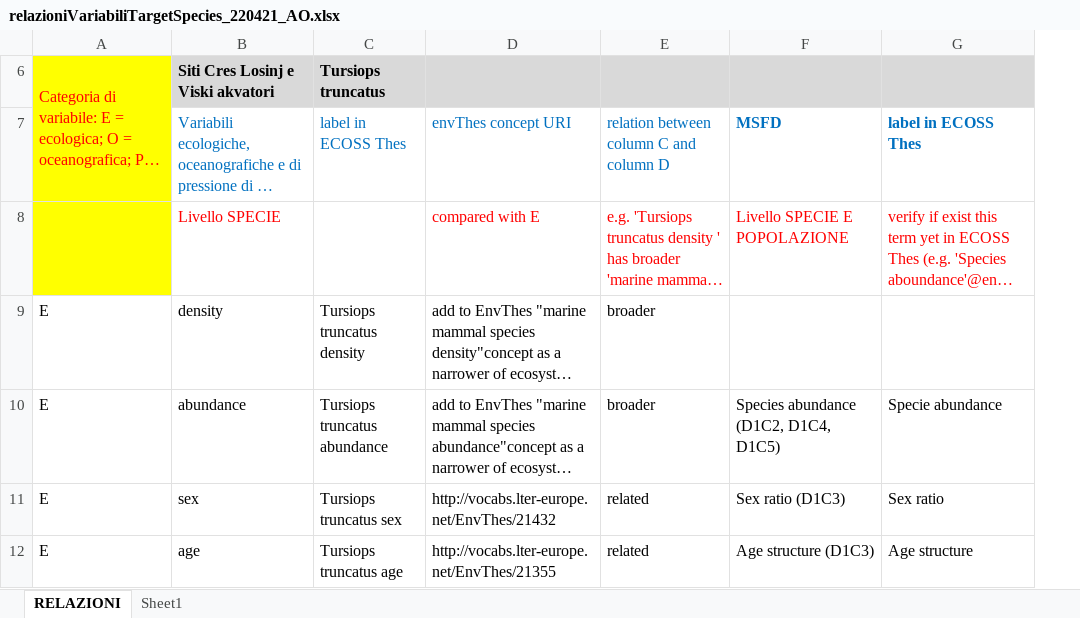
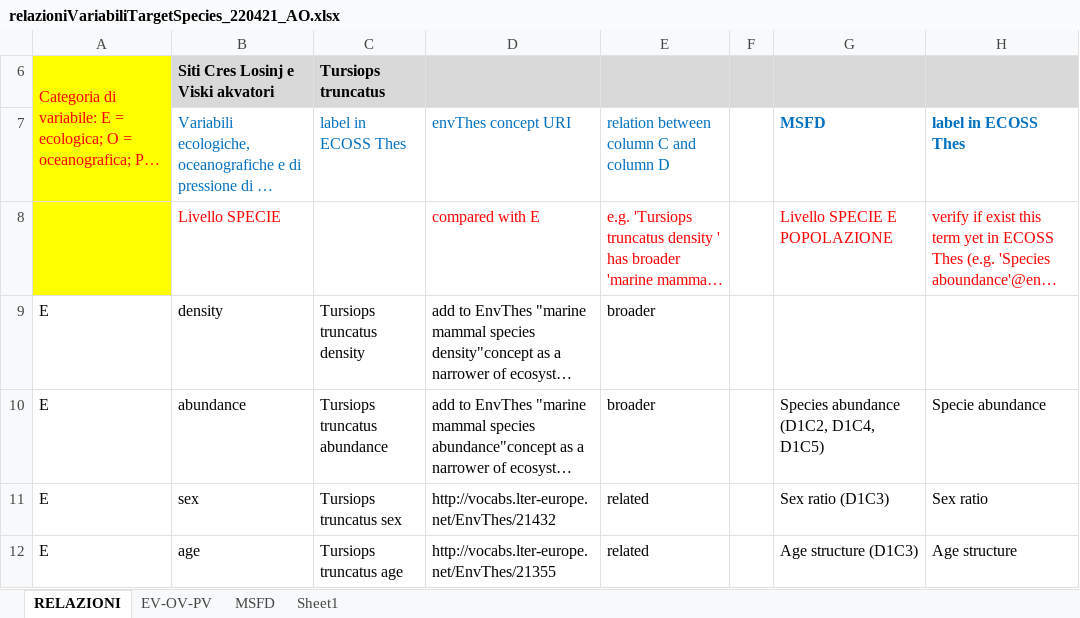
Before and after one commit to IREA-CNR-MI/ecoss_rdf, an Excel workbook: relazioniVariabiliTargetSpecies_220421_AO.xlsx, sheet RELAZIONI, drawn as a sheet; only a part is shown; long unchanged cells end in …; values as stored, in another font and other column widths than the file's, no borders; the diff covers the shown part only; the diff names each change by its address in the sheet, - before the commit and + after, or states it on an @@ line.

Commit message:
upload file of relazioniVariabiliTargetSpecies_220421_AO.xlsx

```diff
--- a/relazioniVariabiliTargetSpecies_220421_AO.xlsx (sheet RELAZIONI)
+++ b/relazioniVariabiliTargetSpecies_220421_AO.xlsx (sheet RELAZIONI)
+sheet tab: EV-OV-PV
+sheet tab: MSFD
+column F, empty
```
Also changed, not shown: 1 added row, 1 removed row, 6 edited cells, cell formats and merged cells elsewhere in this sheet, formulas that keep their value.
